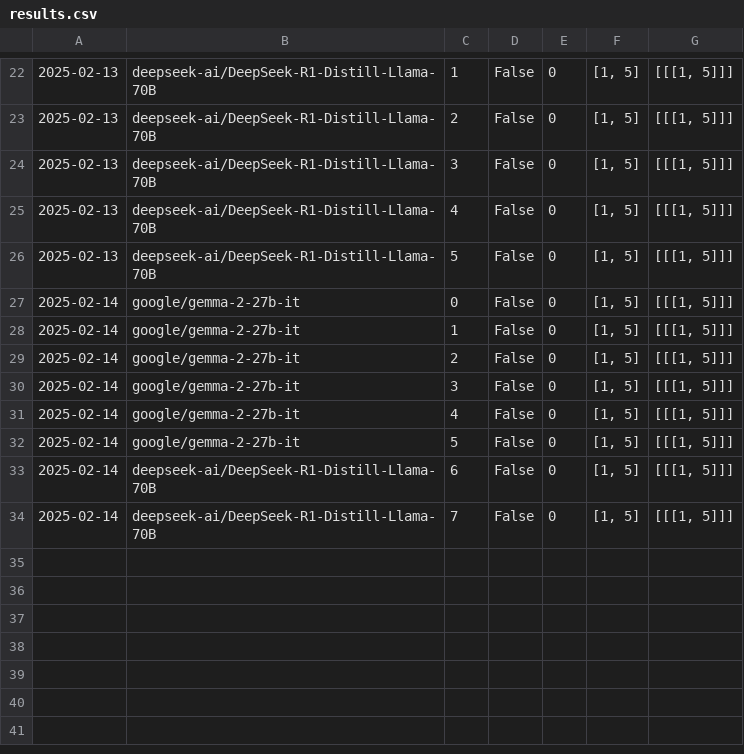
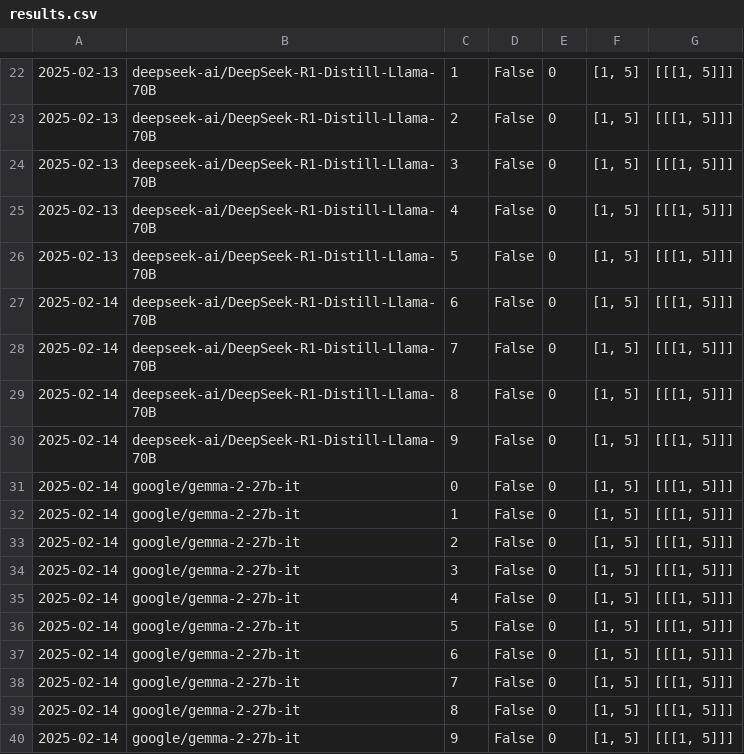
Before and after one commit to ssr01357/pddlego-plus, a CSV file: output/results.csv, drawn as a sheet; only a part is shown, gaps mark what is left out.

Commit message:
baseline model and results added

```diff
--- a/output/results.csv
+++ b/output/results.csv
@@ -26,2 +26,6 @@
 2025-02-13,deepseek-ai/DeepSeek-R1-Distill-Llama-70B,5,False,0,"[1, 5]","[[[1, 5]]]"
+2025-02-14,deepseek-ai/DeepSeek-R1-Distill-Llama-70B,6,False,0,"[1, 5]","[[[1, 5]]]"
+2025-02-14,deepseek-ai/DeepSeek-R1-Distill-Llama-70B,7,False,0,"[1, 5]","[[[1, 5]]]"
+2025-02-14,deepseek-ai/DeepSeek-R1-Distill-Llama-70B,8,False,0,"[1, 5]","[[[1, 5]]]"
+2025-02-14,deepseek-ai/DeepSeek-R1-Distill-Llama-70B,9,False,0,"[1, 5]","[[[1, 5]]]"
 2025-02-14,google/gemma-2-27b-it,0,False,0,"[1, 5]","[[[1, 5]]]"
@@ -32,3 +36,5 @@
 2025-02-14,google/gemma-2-27b-it,5,False,0,"[1, 5]","[[[1, 5]]]"
-2025-02-14,deepseek-ai/DeepSeek-R1-Distill-Llama-70B,6,False,0,"[1, 5]","[[[1, 5]]]"
-2025-02-14,deepseek-ai/DeepSeek-R1-Distill-Llama-70B,7,False,0,"[1, 5]","[[[1, 5]]]"
+2025-02-14,google/gemma-2-27b-it,6,False,0,"[1, 5]","[[[1, 5]]]"
+2025-02-14,google/gemma-2-27b-it,7,False,0,"[1, 5]","[[[1, 5]]]"
+2025-02-14,google/gemma-2-27b-it,8,False,0,"[1, 5]","[[[1, 5]]]"
+2025-02-14,google/gemma-2-27b-it,9,False,0,"[1, 5]","[[[1, 5]]]"
```
Also changed, not shown: 33 other files.
